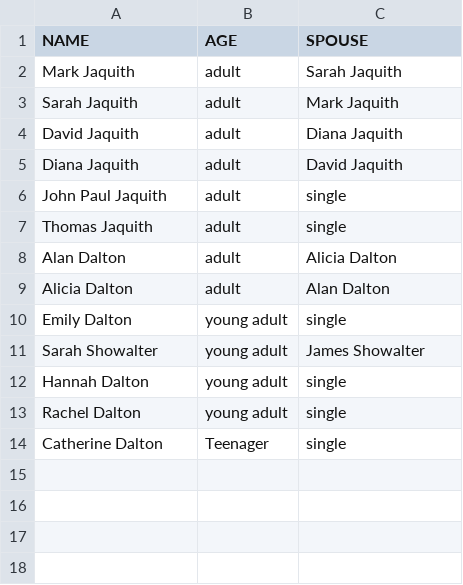
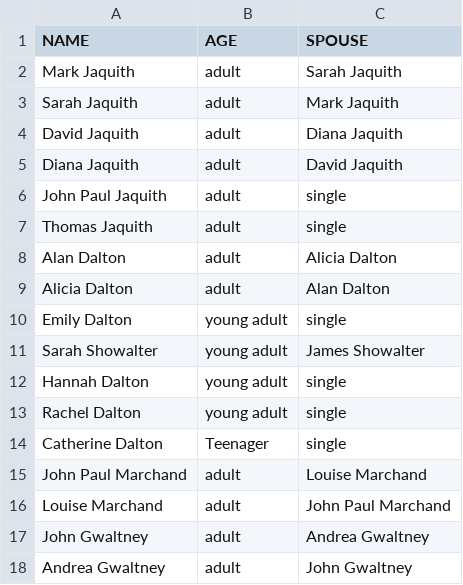
Before and after one commit to Japesjake/wedding_planner, a CSV file: input.csv, drawn as a sheet.

Commit message:
added function that assigns unassigned couples to tables

```diff
--- a/input.csv
+++ b/input.csv
@@ -14 +14,5 @@ Rachel Dalton,young adult,single
 Catherine Dalton,Teenager,single
+John Paul Marchand, adult, Louise Marchand
+Louise Marchand, adult, John Paul Marchand
+John Gwaltney, adult, Andrea Gwaltney
+Andrea Gwaltney, adult, John Gwaltney
```
Also changed, not shown: 5 other files.
